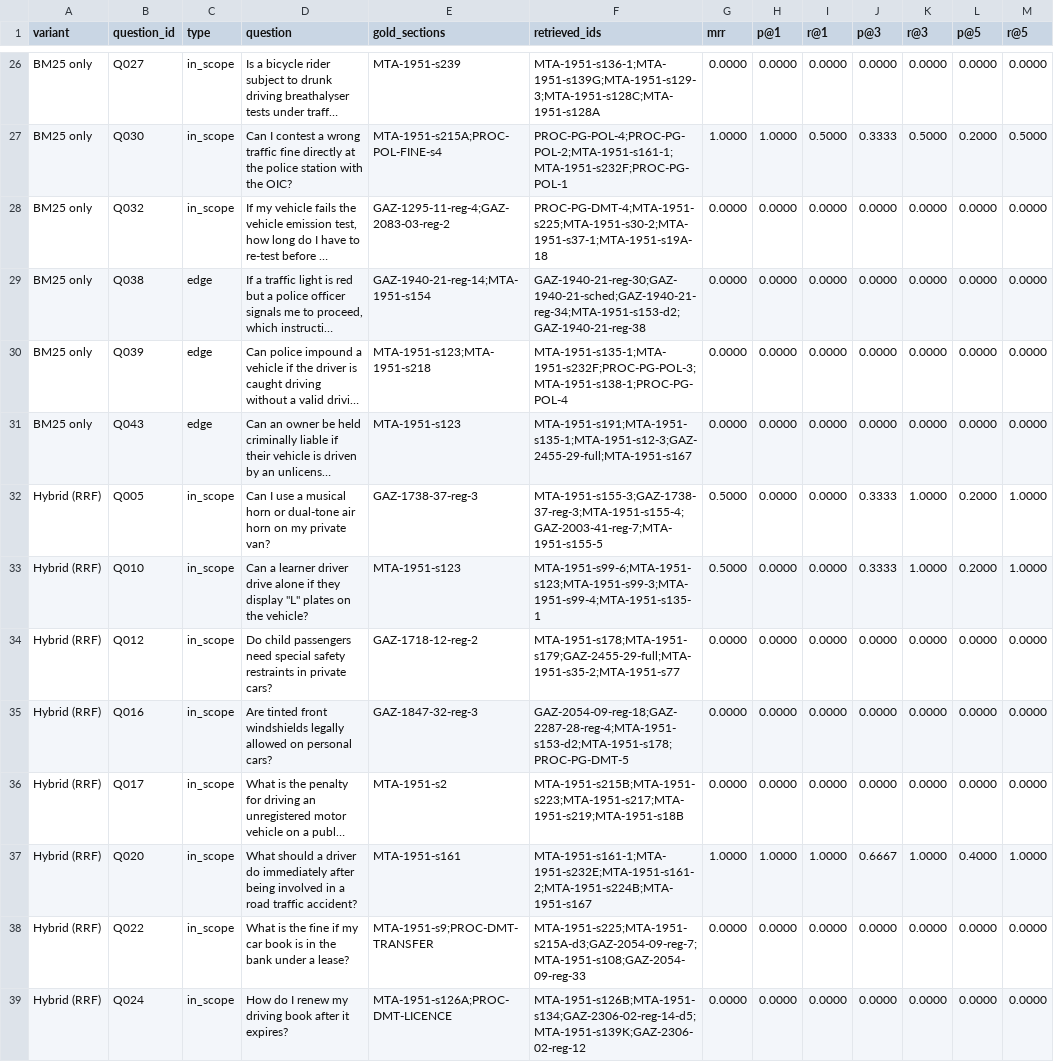
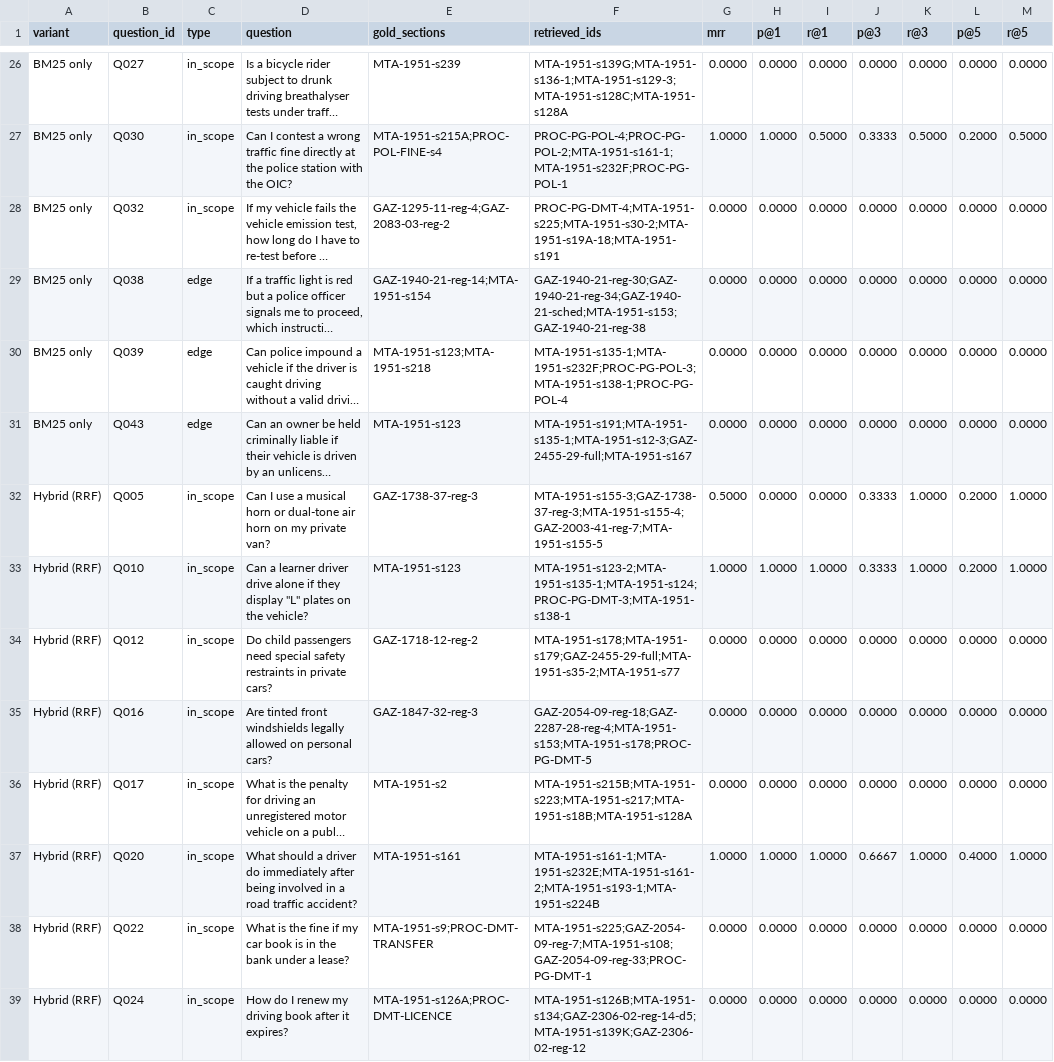
Before and after one commit to isuruamarasingheu/rag-motor-traffic, a CSV file: reports/retrieval_per_question_dev.csv, drawn as a sheet; only a part is shown, gaps mark what is left out; long unchanged cells end in …; the diff covers the shown part only; the diff names each change by its address in the sheet, - before the commit and + after, or states it on an @@ line.

```diff
--- a/reports/retrieval_per_question_dev.csv
+++ b/reports/retrieval_per_question_dev.csv
-F26 (retrieved_ids): MTA-1951-s136-1;MTA-1951-s139G;MTA-1951-s129-3;MTA-1951-s128C;MTA-1951-s128A
+F26 (retrieved_ids): MTA-1951-s139G;MTA-1951-s136-1;MTA-1951-s129-3;MTA-1951-s128C;MTA-1951-s128A
-F28 (retrieved_ids): PROC-PG-DMT-4;MTA-1951-s225;MTA-1951-s30-2;MTA-1951-s37-1;MTA-1951-s19A-18
+F28 (retrieved_ids): PROC-PG-DMT-4;MTA-1951-s225;MTA-1951-s30-2;MTA-1951-s19A-18;MTA-1951-s191
-F29 (retrieved_ids): GAZ-1940-21-reg-30;GAZ-1940-21-sched;GAZ-1940-21-reg-34;MTA-1951-s153-d2;GAZ-1940-21-reg-38
+F29 (retrieved_ids): GAZ-1940-21-reg-30;GAZ-1940-21-reg-34;GAZ-1940-21-sched;MTA-1951-s153;GAZ-1940-21-reg-38
-F33 (retrieved_ids): MTA-1951-s99-6;MTA-1951-s123;MTA-1951-s99-3;MTA-1951-s99-4;MTA-1951-s135-1
+F33 (retrieved_ids): MTA-1951-s123-2;MTA-1951-s135-1;MTA-1951-s124;PROC-PG-DMT-3;MTA-1951-s138-1
-G33 (mrr): 0.5000
+G33 (mrr): 1.0000
-H33 (p@1): 0.0000
+H33 (p@1): 1.0000
-I33 (r@1): 0.0000
+I33 (r@1): 1.0000
-F35 (retrieved_ids): GAZ-2054-09-reg-18;GAZ-2287-28-reg-4;MTA-1951-s153-d2;MTA-1951-s178;PROC-PG-DMT-5
+F35 (retrieved_ids): GAZ-2054-09-reg-18;GAZ-2287-28-reg-4;MTA-1951-s153;MTA-1951-s178;PROC-PG-DMT-5
-F36 (retrieved_ids): MTA-1951-s215B;MTA-1951-s223;MTA-1951-s217;MTA-1951-s219;MTA-1951-s18B
+F36 (retrieved_ids): MTA-1951-s215B;MTA-1951-s223;MTA-1951-s217;MTA-1951-s18B;MTA-1951-s128A
-F37 (retrieved_ids): MTA-1951-s161-1;MTA-1951-s232E;MTA-1951-s161-2;MTA-1951-s224B;MTA-1951-s167
+F37 (retrieved_ids): MTA-1951-s161-1;MTA-1951-s232E;MTA-1951-s161-2;MTA-1951-s193-1;MTA-1951-s224B
-F38 (retrieved_ids): MTA-1951-s225;MTA-1951-s215A-d3;GAZ-2054-09-reg-7;MTA-1951-s108;GAZ-2054-09-reg-33
+F38 (retrieved_ids): MTA-1951-s225;GAZ-2054-09-reg-7;MTA-1951-s108;GAZ-2054-09-reg-33;PROC-PG-DMT-1
```
Also changed, not shown: 71 edited cells elsewhere in this file, 9 other files.
